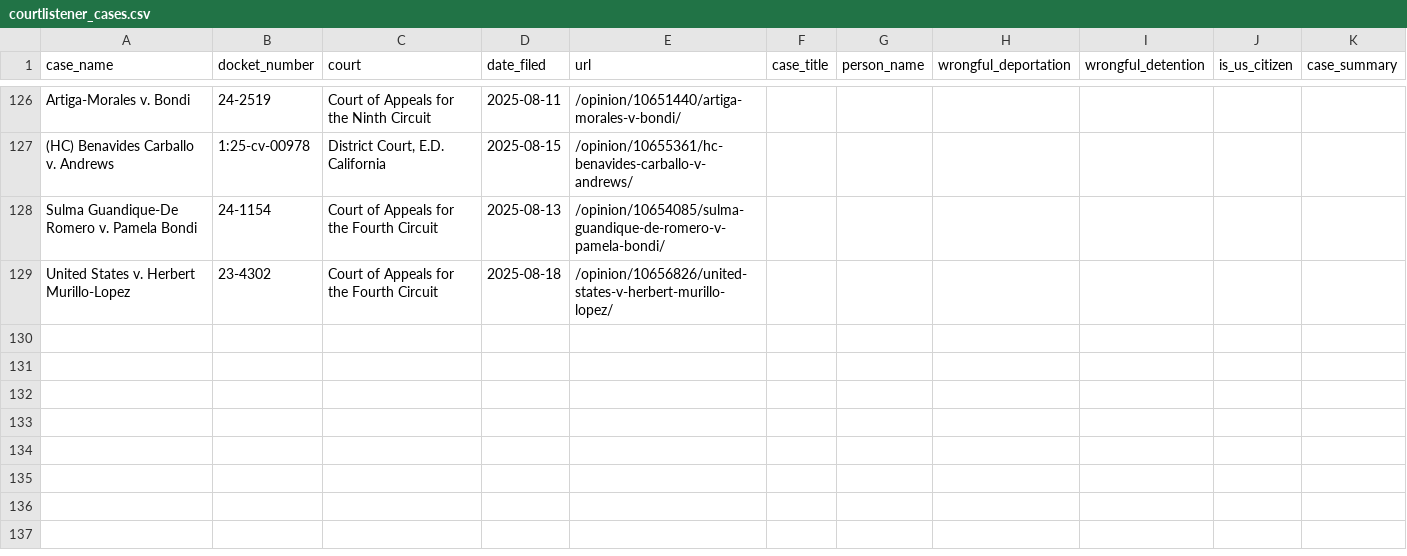
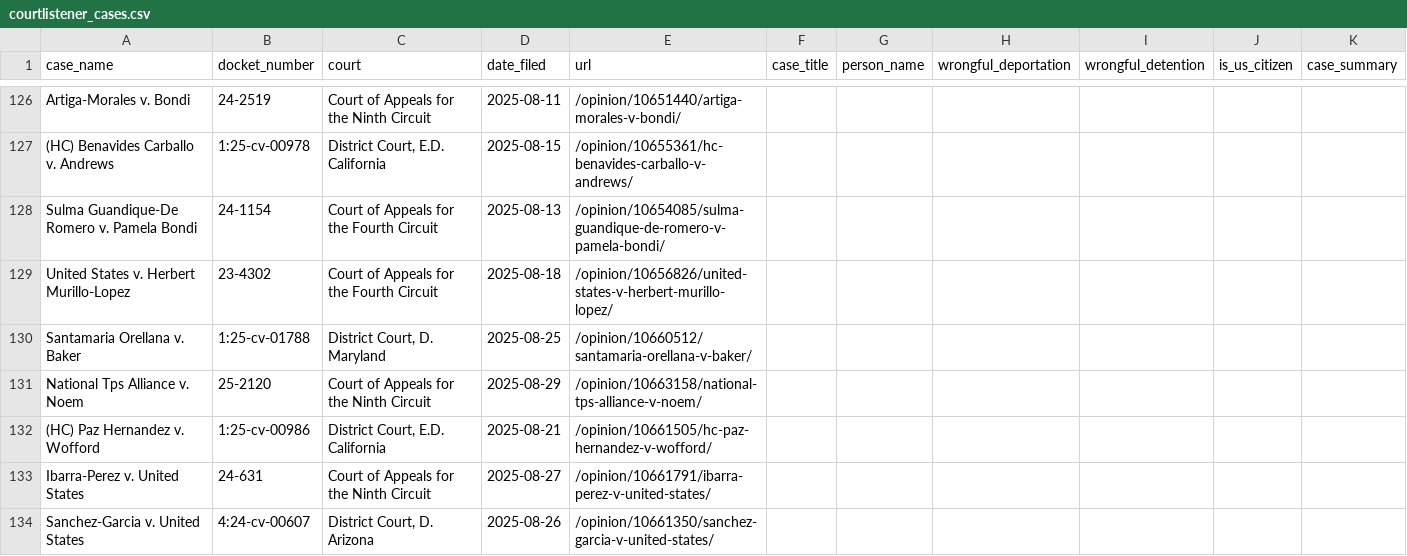
Before and after one commit to jackwerner/wrongfulDeportationsAndDetentions, a CSV file: courtlistener_cases.csv, drawn as a sheet; only a part is shown, gaps mark what is left out.

```diff
--- a/courtlistener_cases.csv
+++ b/courtlistener_cases.csv
@@ -129 +129,6 @@ Sulma Guandique-De Romero v. Pamela Bondi,24-1154,Court of Appeals for the Fourt
 United States v. Herbert Murillo-Lopez,23-4302,Court of Appeals for the Fourth Circuit,2025-08-18,/opinion/10656826/united-states-v-herbert-murillo-lopez/,,,,,,
+Santamaria Orellana v. Baker,1:25-cv-01788,"District Court, D. Maryland",2025-08-25,/opinion/10660512/santamaria-orellana-v-baker/,,,,,,
+National Tps Alliance v. Noem,25-2120,Court of Appeals for the Ninth Circuit,2025-08-29,/opinion/10663158/national-tps-alliance-v-noem/,,,,,,
+(HC) Paz Hernandez v. Wofford,1:25-cv-00986,"District Court, E.D. California",2025-08-21,/opinion/10661505/hc-paz-hernandez-v-wofford/,,,,,,
+Ibarra-Perez v. United States,24-631,Court of Appeals for the Ninth Circuit,2025-08-27,/opinion/10661791/ibarra-perez-v-united-states/,,,,,,
+Sanchez-Garcia v. United States,4:24-cv-00607,"District Court, D. Arizona",2025-08-26,/opinion/10661350/sanchez-garcia-v-united-states/,,,,,,
```
